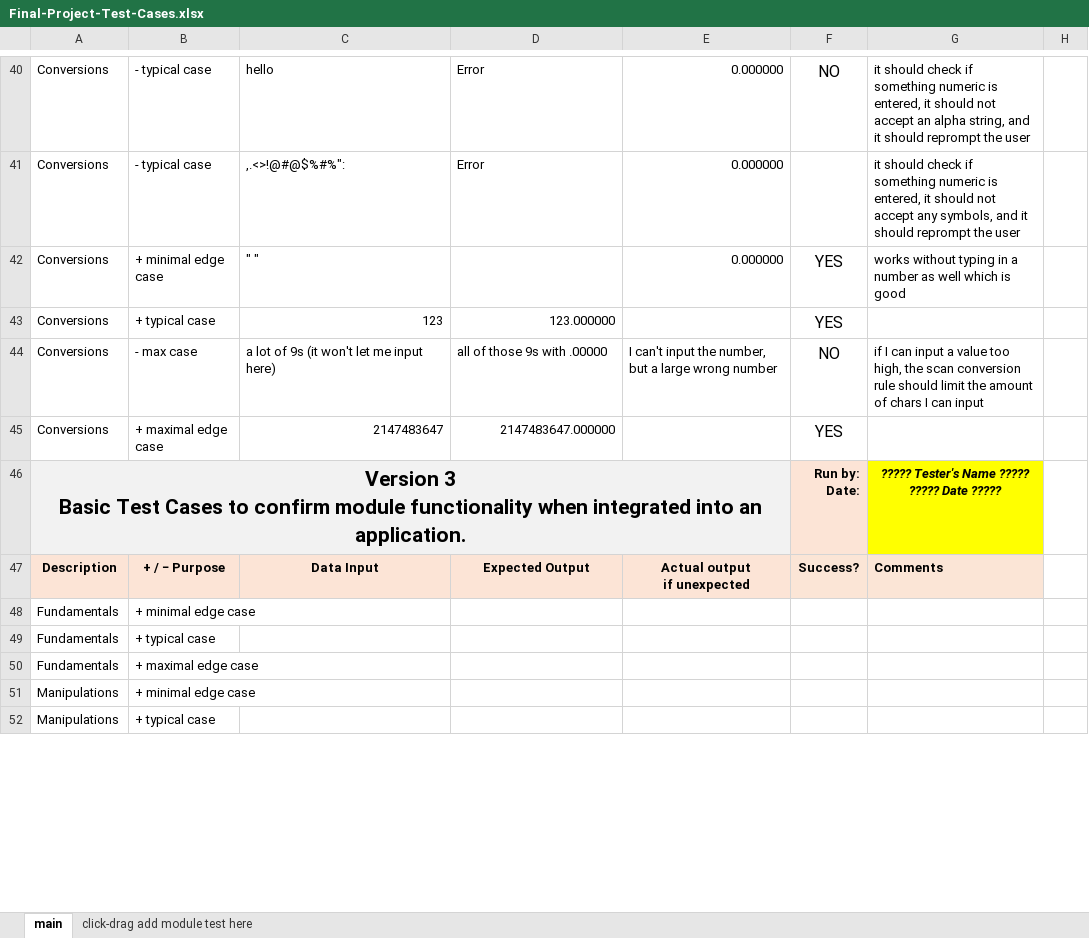
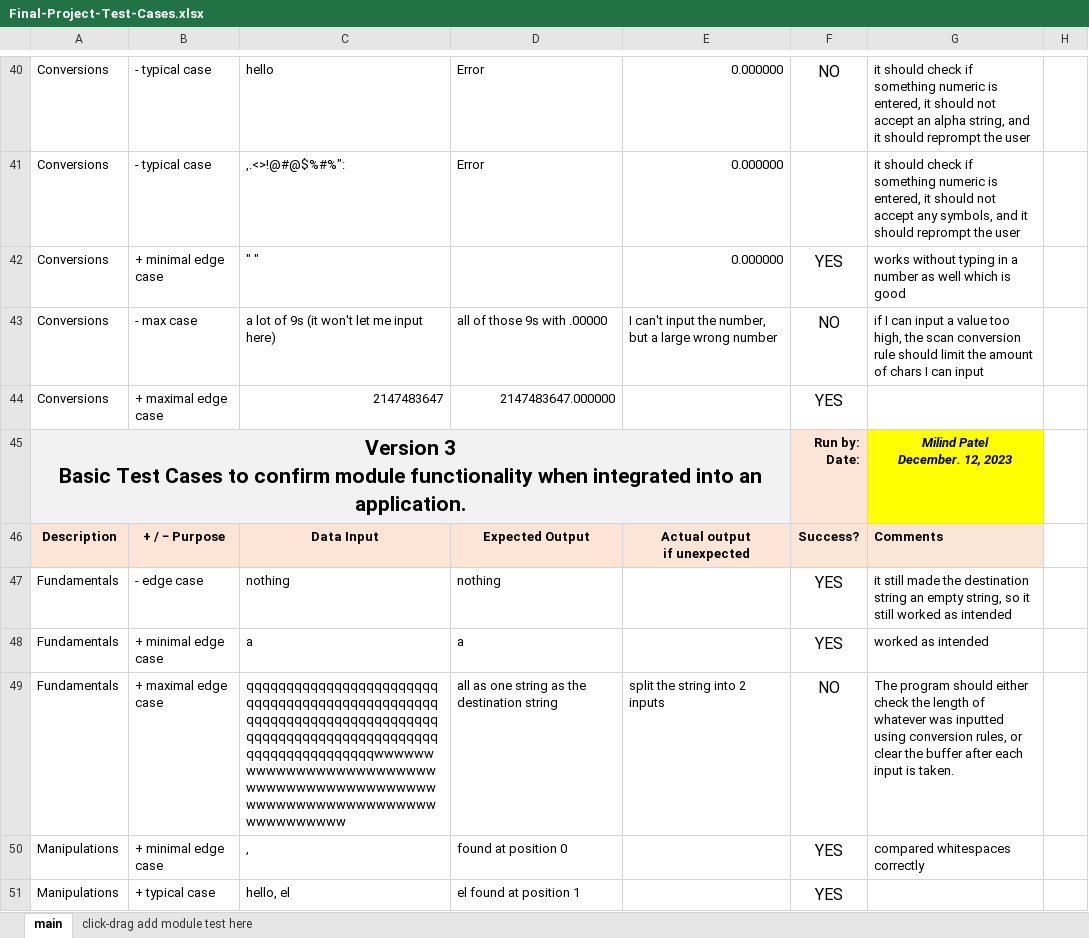
Before and after one commit to utbshi/CPR101, an Excel workbook: version3/Final-Project-Test-Cases.xlsx, sheet main, drawn as a sheet; only a part is shown, gaps mark what is left out; values as stored, in another font and other column widths than the file's, no borders; removed rows and columns are numbered as before the commit, all else as after; ↵ is a line break in a cell; the diff covers the shown part only; the diff names each change by its address in the sheet, - before the commit and + after, or states it on an @@ line.

Commit message:
test cases for version 3

```diff
--- a/version3/Final-Project-Test-Cases.xlsx (sheet main)
+++ b/version3/Final-Project-Test-Cases.xlsx (sheet main)
-row 43: Conversions | + typical case | 123 | 123.000000 |  | YES
-G45: ????? Tester's Name ????? ↵ ????? Date ?????
+G45: Milind Patel ↵ December. 12, 2023
+row 47: Fundamentals | - edge case | nothing | nothing |  | YES | it still made the destination string an empty string, so it still worked as intended
-C48: (empty)
+C48: a
-D48: (empty)
+D48: a
-F48: (empty)
+F48: YES
-G48: (empty)
+G48: worked as intended
-row 49: Fundamentals | + typical case
-row 50: Fundamentals | + maximal edge case
+row 49: Fundamentals | + maximal edge case | qqqqqqqqqqqqqqqqqqqqqqqqqqqqqqqqqqqqqqqqqqqqqqqqqqqqqqqqqqqqqqqqqqqqqqqqqqqqqqqqqqqqqqqqqqqqqqqqqqqqqqqqqqqqqqqqwwwwwwwwwwwwwwwwwwwwwwwwwwwwwwwwwwwwwwwwwwwwwwwwwwwwwwwwwwwwwwwwwwwwwwwww | all as one string as the destination string | split the string into 2 inputs | NO | The program should either check the length of whatever was inputted using conversion rules, or clear the buffer after each input is taken.
-C50: (empty)
+C50: ,
-D50: (empty)
+D50: found at position 0
-F50:F51: (empty)
+F50:F51: YES
-G50: (empty)
+G50: compared whitespaces correctly
-C51: (empty)
+C51: hello, el
-D51: (empty)
+D51: el found at position 1
```
Also changed, not shown: 14 added rows, 6 removed rows and 8 edited cells elsewhere in this sheet.
